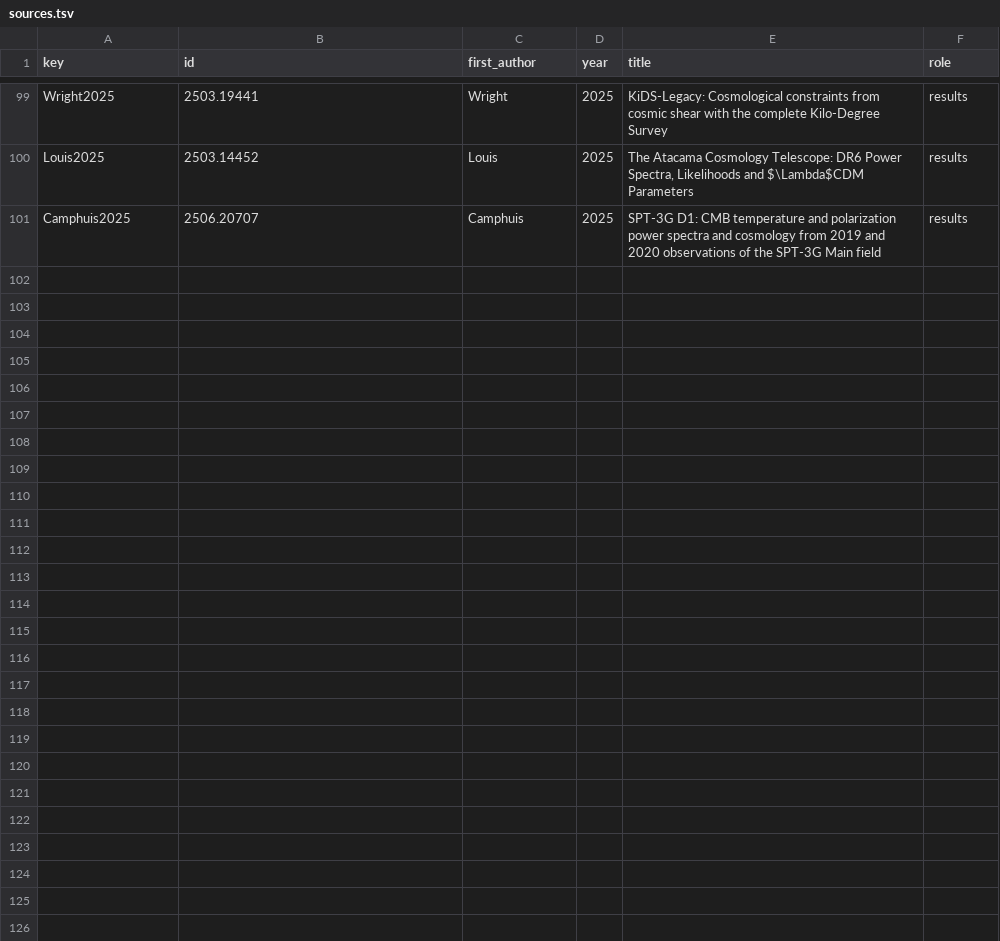
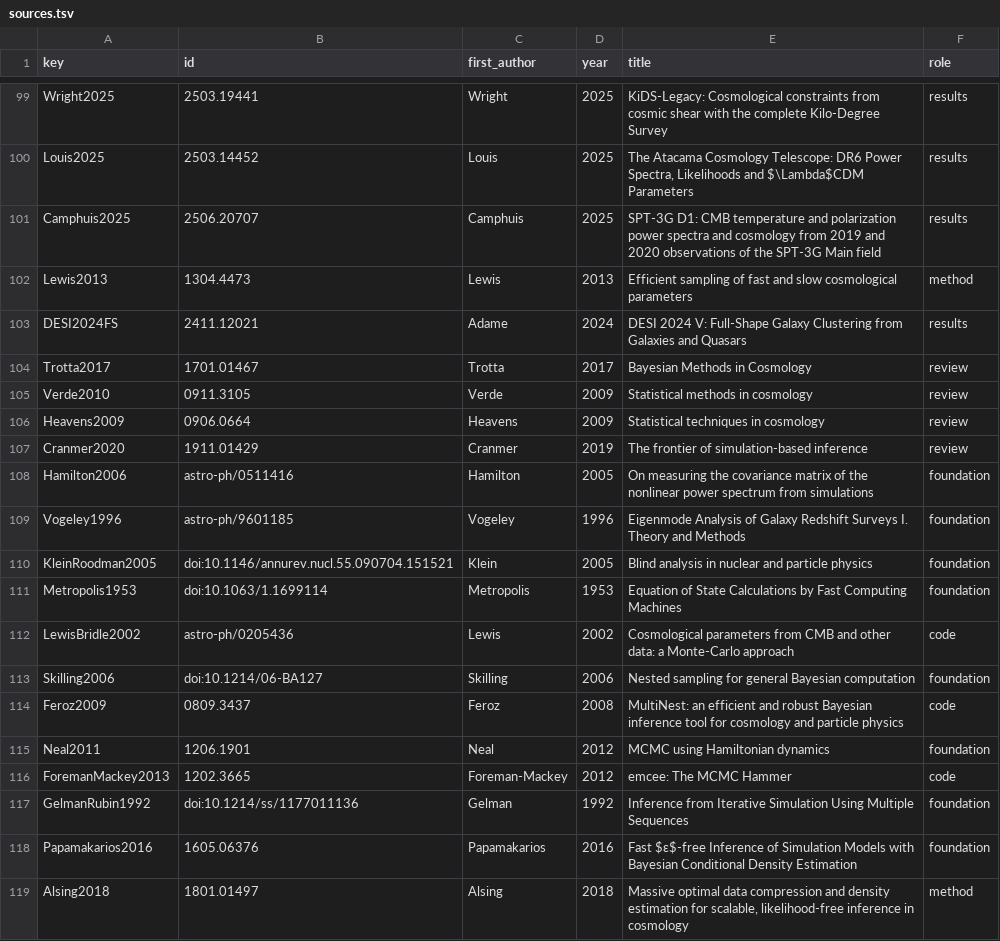
Before and after one commit to corentinravoux/cosmoskill, a TSV file: skills/cosmo-statistics-inference/references/sources.tsv, drawn as a sheet; only a part is shown, gaps mark what is left out; the diff names each change by its address in the sheet, - before the commit and + after, or states it on an @@ line.

Commit message:
more skills

```diff
--- a/skills/cosmo-statistics-inference/references/sources.tsv
+++ b/skills/cosmo-statistics-inference/references/sources.tsv
+row 102: Lewis2013 | 1304.4473 | Lewis | 2013 | Efficient sampling of fast and slow cosmological parameters | method
+row 103: DESI2024FS | 2411.12021 | Adame | 2024 | DESI 2024 V: Full-Shape Galaxy Clustering from Galaxies and Quasars | results
+row 104: Trotta2017 | 1701.01467 | Trotta | 2017 | Bayesian Methods in Cosmology | review
+row 105: Verde2010 | 0911.3105 | Verde | 2009 | Statistical methods in cosmology | review
+row 106: Heavens2009 | 0906.0664 | Heavens | 2009 | Statistical techniques in cosmology | review
+row 107: Cranmer2020 | 1911.01429 | Cranmer | 2019 | The frontier of simulation-based inference | review
+row 108: Hamilton2006 | astro-ph/0511416 | Hamilton | 2005 | On measuring the covariance matrix of the nonlinear power spectrum from simulations | foundation
+row 109: Vogeley1996 | astro-ph/9601185 | Vogeley | 1996 | Eigenmode Analysis of Galaxy Redshift Surveys I. Theory and Methods | foundation
+row 110: KleinRoodman2005 | doi:10.1146/annurev.nucl.55.090704.151521 | Klein | 2005 | Blind analysis in nuclear and particle physics | foundation
+row 111: Metropolis1953 | doi:10.1063/1.1699114 | Metropolis | 1953 | Equation of State Calculations by Fast Computing Machines | foundation
+row 112: LewisBridle2002 | astro-ph/0205436 | Lewis | 2002 | Cosmological parameters from CMB and other data: a Monte-Carlo approach | code
+row 113: Skilling2006 | doi:10.1214/06-BA127 | Skilling | 2006 | Nested sampling for general Bayesian computation | foundation
+row 114: Feroz2009 | 0809.3437 | Feroz | 2008 | MultiNest: an efficient and robust Bayesian inference tool for cosmology and particle physics | code
+row 115: Neal2011 | 1206.1901 | Neal | 2012 | MCMC using Hamiltonian dynamics | foundation
+row 116: ForemanMackey2013 | 1202.3665 | Foreman-Mackey | 2012 | emcee: The MCMC Hammer | code
+row 117: GelmanRubin1992 | doi:10.1214/ss/1177011136 | Gelman | 1992 | Inference from Iterative Simulation Using Multiple Sequences | foundation
+row 118: Papamakarios2016 | 1605.06376 | Papamakarios | 2016 | Fast $ε$-free Inference of Simulation Models with Bayesian Conditional Density Estimation | foundation
+row 119: Alsing2018 | 1801.01497 | Alsing | 2018 | Massive optimal data compression and density estimation for scalable, likelihood-free inference in cosmology | method
```
Also changed, not shown: skills/cosmo-software-ecosystem/references/sources.tsv, skills/cosmo-surveys-facilities/references/sources.tsv, 21 other files.
